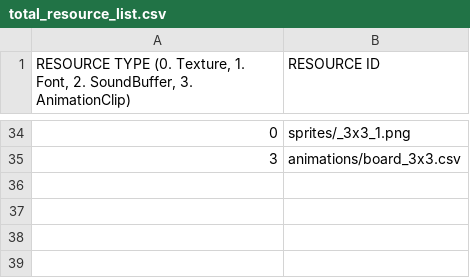
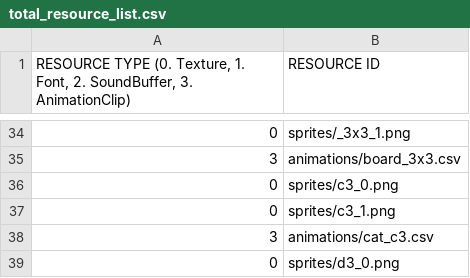
Before and after one commit to GoangHun/catsOrganizedNeatly, a CSV file: sfml-cats_organized_neatly-bin/scripts/total_resource_list.csv, drawn as a sheet; only a part is shown, gaps mark what is left out; the diff names each change by its address in the sheet, - before the commit and + after, or states it on an @@ line.

```diff
--- a/sfml-cats_organized_neatly-bin/scripts/total_resource_list.csv
+++ b/sfml-cats_organized_neatly-bin/scripts/total_resource_list.csv
+row 36: 0 | sprites/c3_0.png
+row 37: 0 | sprites/c3_1.png
+row 38: 3 | animations/cat_c3.csv
+row 39: 0 | sprites/d3_0.png
```
Also changed, not shown: 18 other files.
